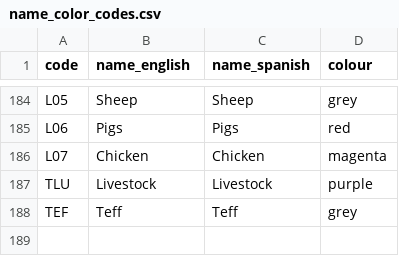
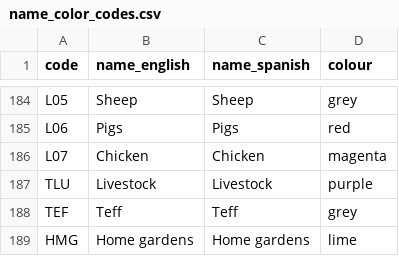
Before and after one commit to ClimateCompatibleGrowth/osemosys-cloud-visualization, a CSV file: name_color_codes.csv, drawn as a sheet; only a part is shown, gaps mark what is left out; the diff names each change by its address in the sheet, - before the commit and + after, or states it on an @@ line.

Commit message:
Updated name_color_codes.csv

```diff
--- a/name_color_codes.csv
+++ b/name_color_codes.csv
+row 189: HMG | Home gardens | Home gardens | lime
```
